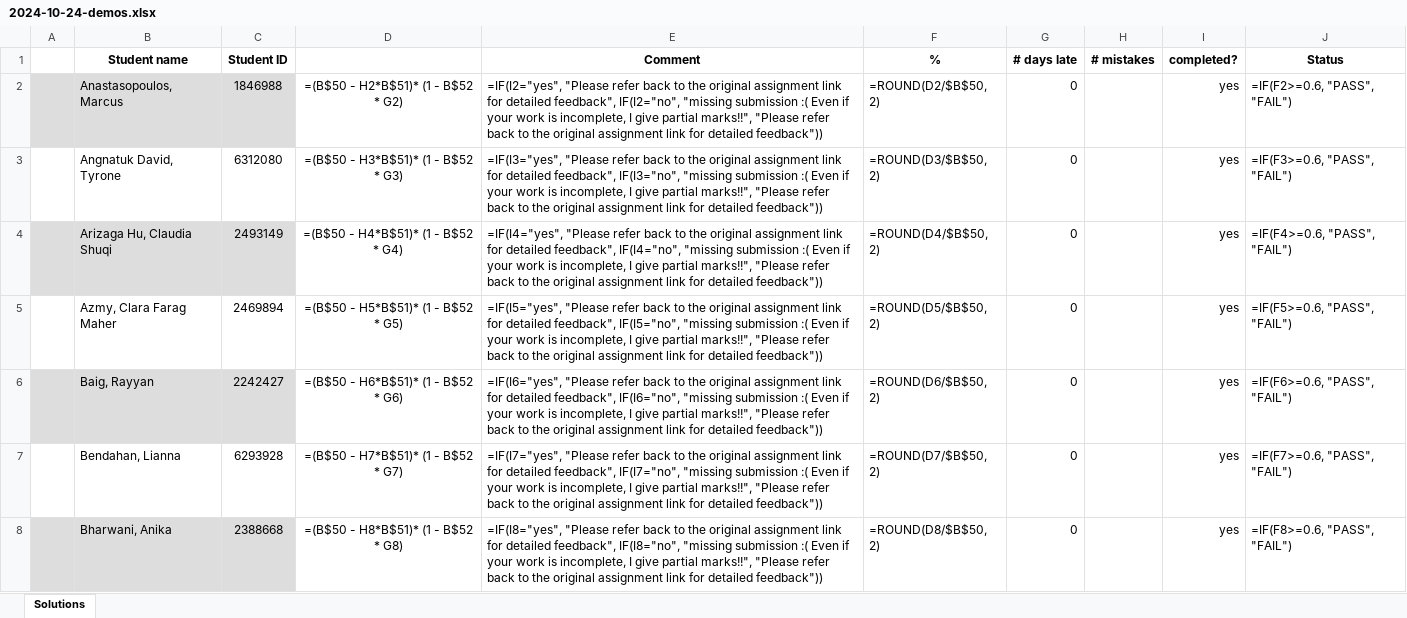
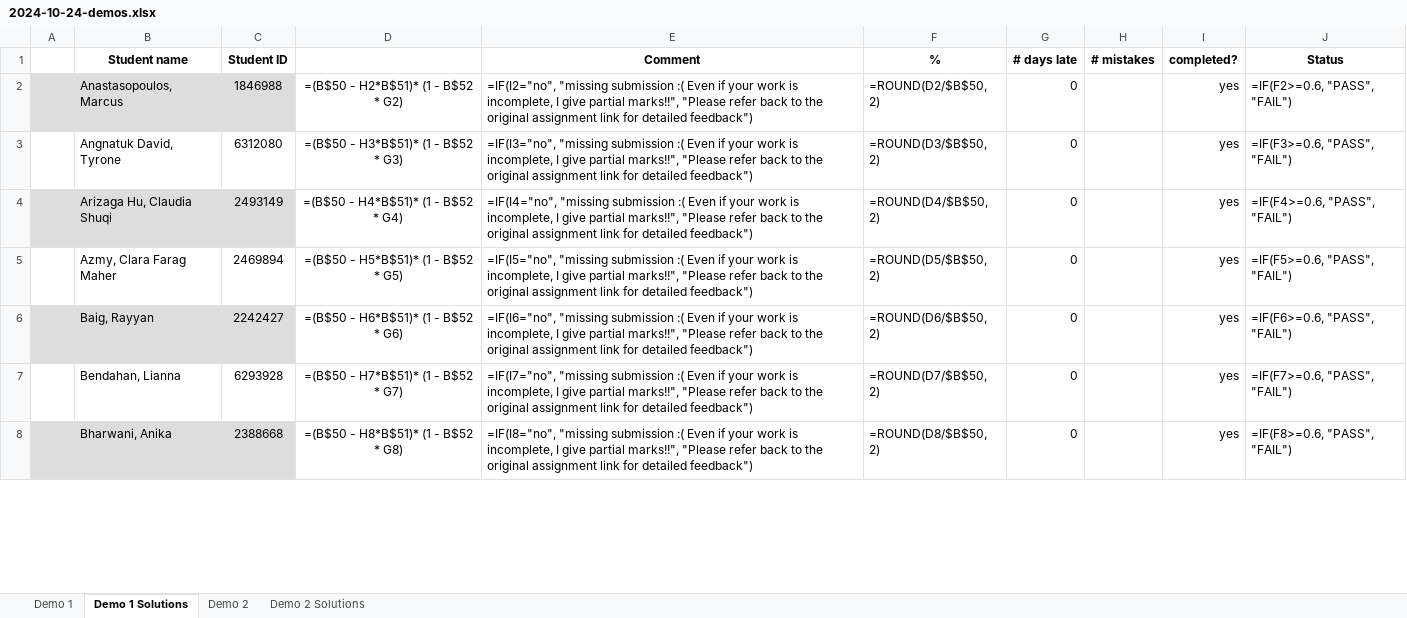
Before and after one commit to elizabeth-poggie/elizabeth-poggie, an Excel workbook: _content/john-abbott-college/computerized-systems/lectures/14-finishing-up-excel/excels/2024-10-24-demos.xlsx, sheet Demo 1 Solutions, drawn as a sheet; only a part is shown; values as stored, in another font and other column widths than the file's, no borders; formulas are shown in place of their values; charts and pictures and conditional formats not drawn; the diff covers the shown part only; the diff names each change by its address in the sheet, - before the commit and + after, or states it on an @@ line.

```diff
--- a/_content/john-abbott-college/computerized-systems/lectures/14-finishing-up-excel/excels/2024-10-24-demos.xlsx (sheet Demo 1 Solutions)
+++ b/_content/john-abbott-college/computerized-systems/lectures/14-finishing-up-excel/excels/2024-10-24-demos.xlsx (sheet Demo 1 Solutions)
-sheet tab: Solutions
+sheet tab: Demo 1 Solutions
+sheet tab: Demo 1
+sheet tab: Demo 2
+sheet tab: Demo 2 Solutions
-E2 (Comment): =IF(I2="yes", "Please refer back to the original assignment link for detailed feedback", IF(I2="no", "missing submission :( Even if your work is incomplete, I give partial marks!!", "Please refer back to the original assignment link for detailed feedback"))
+E2 (Comment): =IF(I2="no", "missing submission :( Even if your work is incomplete, I give partial marks!!", "Please refer back to the original assignment link for detailed feedback")
-E3 (Comment): =IF(I3="yes", "Please refer back to the original assignment link for detailed feedback", IF(I3="no", "missing submission :( Even if your work is incomplete, I give partial marks!!", "Please refer back to the original assignment link for detailed feedback"))
+E3 (Comment): =IF(I3="no", "missing submission :( Even if your work is incomplete, I give partial marks!!", "Please refer back to the original assignment link for detailed feedback")
-E4 (Comment): =IF(I4="yes", "Please refer back to the original assignment link for detailed feedback", IF(I4="no", "missing submission :( Even if your work is incomplete, I give partial marks!!", "Please refer back to the original assignment link for detailed feedback"))
+E4 (Comment): =IF(I4="no", "missing submission :( Even if your work is incomplete, I give partial marks!!", "Please refer back to the original assignment link for detailed feedback")
-E5 (Comment): =IF(I5="yes", "Please refer back to the original assignment link for detailed feedback", IF(I5="no", "missing submission :( Even if your work is incomplete, I give partial marks!!", "Please refer back to the original assignment link for detailed feedback"))
+E5 (Comment): =IF(I5="no", "missing submission :( Even if your work is incomplete, I give partial marks!!", "Please refer back to the original assignment link for detailed feedback")
-E6 (Comment): =IF(I6="yes", "Please refer back to the original assignment link for detailed feedback", IF(I6="no", "missing submission :( Even if your work is incomplete, I give partial marks!!", "Please refer back to the original assignment link for detailed feedback"))
+E6 (Comment): =IF(I6="no", "missing submission :( Even if your work is incomplete, I give partial marks!!", "Please refer back to the original assignment link for detailed feedback")
-E7 (Comment): =IF(I7="yes", "Please refer back to the original assignment link for detailed feedback", IF(I7="no", "missing submission :( Even if your work is incomplete, I give partial marks!!", "Please refer back to the original assignment link for detailed feedback"))
+E7 (Comment): =IF(I7="no", "missing submission :( Even if your work is incomplete, I give partial marks!!", "Please refer back to the original assignment link for detailed feedback")
-E8 (Comment): =IF(I8="yes", "Please refer back to the original assignment link for detailed feedback", IF(I8="no", "missing submission :( Even if your work is incomplete, I give partial marks!!", "Please refer back to the original assignment link for detailed feedback"))
+E8 (Comment): =IF(I8="no", "missing submission :( Even if your work is incomplete, I give partial marks!!", "Please refer back to the original assignment link for detailed feedback")
```
Also changed, not shown: 24 edited cells elsewhere in this sheet, charts or pictures, _content/john-abbott-college/computerized-systems/lectures/14-finishing-up-excel/excels/2024-10-24-exercises.xlsx, 5 other files.
